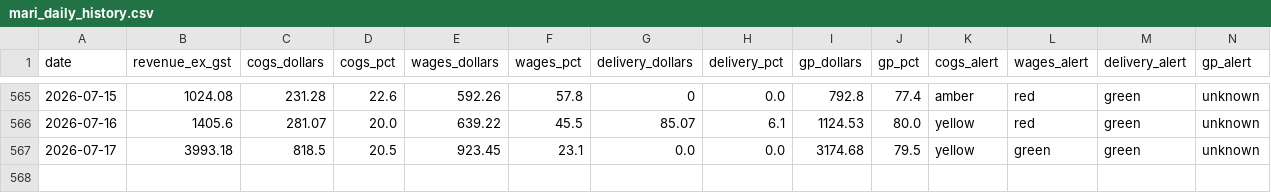
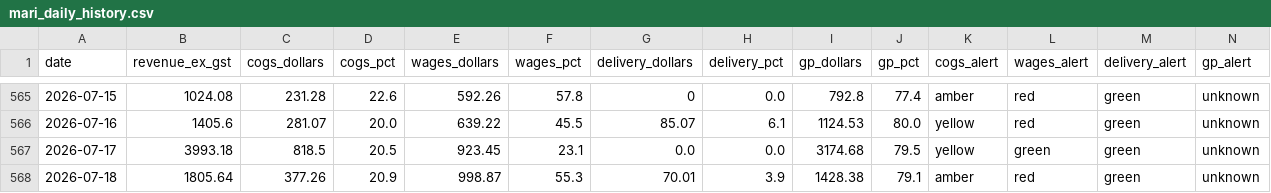
Before and after one commit to zakstowaway/mari-daily-reporting, a CSV file: data/mari_daily_history.csv, drawn as a sheet; only a part is shown, gaps mark what is left out; rows hold the shown columns only; the diff names each change by its address in the sheet, - before the commit and + after, or states it on an @@ line.

Commit message:
Daily pull marilynas 2026-07-18

```diff
--- a/data/mari_daily_history.csv
+++ b/data/mari_daily_history.csv
+row 568: 2026-07-18 | 1805.64 | 377.26 | 20.9 | 998.87 | 55.3 | 70.01 | 3.9 | 1428.38 | 79.1 | amber | red | green | unknown
```
Also changed, not shown: 3 other files.
